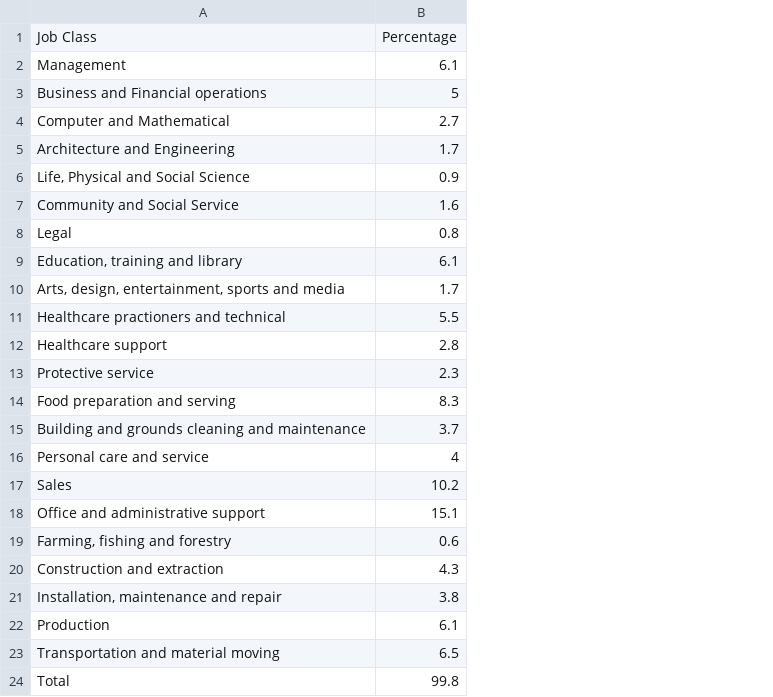
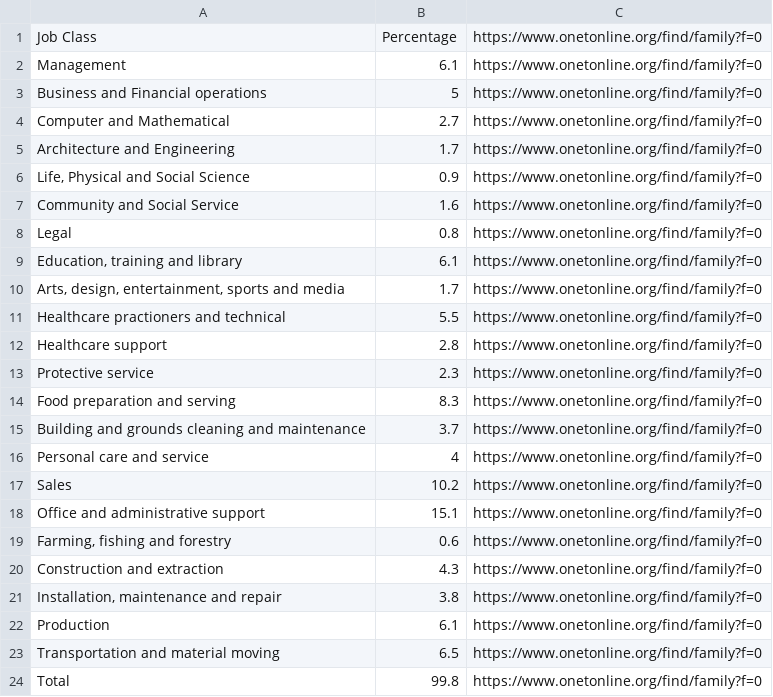
Before and after one commit to ankita320/asaha50, a CSV file: 13_combine/data/occupations.csv, drawn as a sheet; the diff names each change by its address in the sheet, - before the commit and + after, or states it on an @@ line.

Commit message:
Update occupations.csv

```diff
--- a/13_combine/data/occupations.csv
+++ b/13_combine/data/occupations.csv
+column C, rows 1-24: all https://www.onetonline.org/find/family?f=0
```
